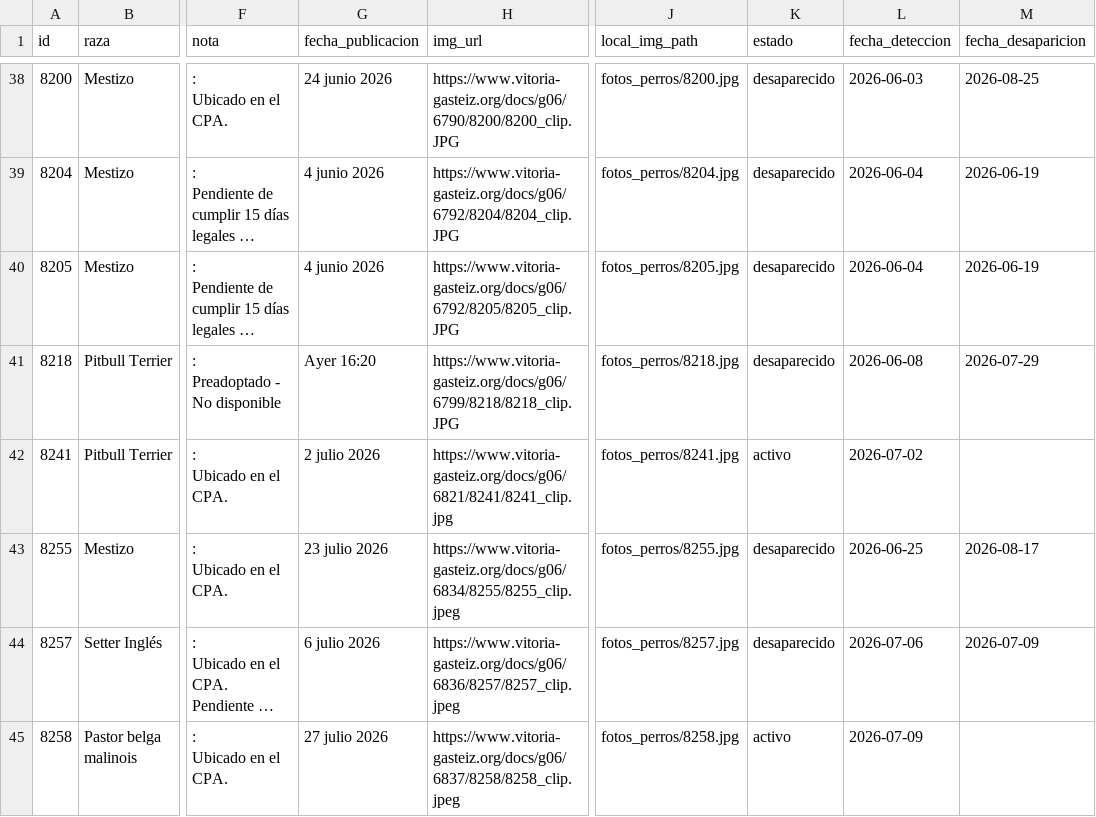
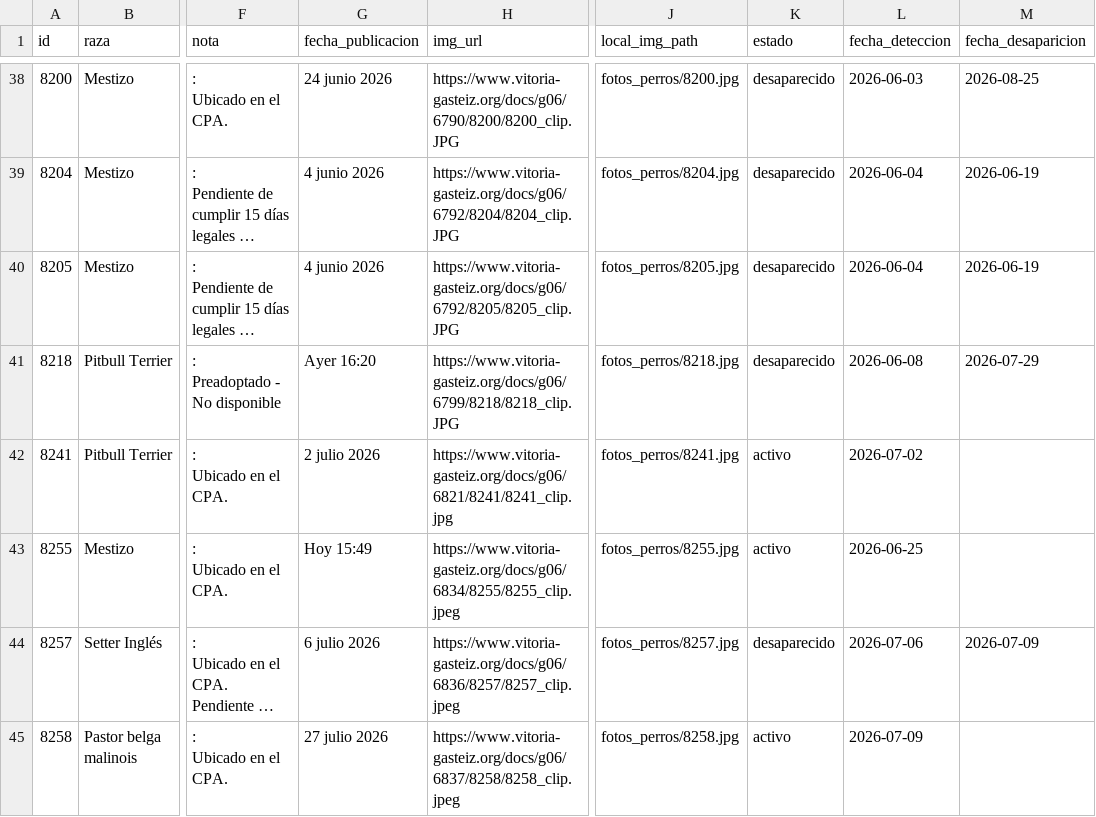
Before and after one commit to eortas/perros-gasteiz, a CSV file: perros_vitoria_historico.csv, drawn as a sheet; only a part is shown, gaps mark what is left out; long unchanged cells end in …; the diff names each change by its address in the sheet, - before the commit and + after, or states it on an @@ line.

```diff
--- a/perros_vitoria_historico.csv
+++ b/perros_vitoria_historico.csv
-G43 (fecha_publicacion): 23 julio 2026
+G43 (fecha_publicacion): Hoy 15:49
-K43 (estado): desaparecido
+K43 (estado): activo
-M43 (fecha_desaparicion): 2026-08-17
+M43 (fecha_desaparicion): (empty)
```
